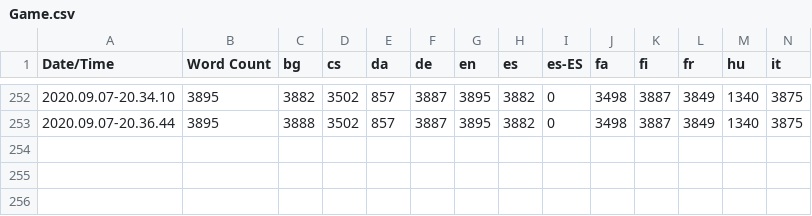
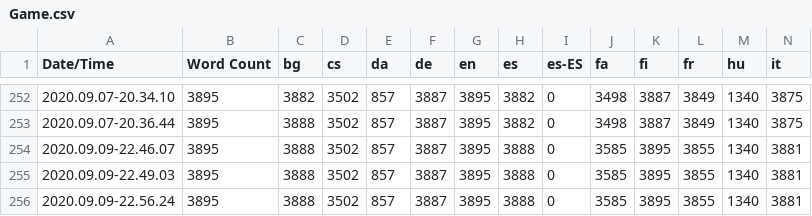
Before and after one commit to alanedwardes/Insulam.Localization, a CSV file: Game/Game.csv, drawn as a sheet; only a part is shown, gaps mark what is left out; rows hold the shown columns only; the diff names each change by its address in the sheet, - before the commit and + after, or states it on an @@ line.

Commit message:
Re-compiles translations for all targets.

```diff
--- a/Game/Game.csv
+++ b/Game/Game.csv
+row 254: 2020.09.09-22.46.07 | 3895 | 3888 | 3502 | 857 | 3887 | 3895 | 3888 | 0 | 3585 | 3895 | 3855 | 1340 | 3881
+row 255: 2020.09.09-22.49.03 | 3895 | 3888 | 3502 | 857 | 3887 | 3895 | 3888 | 0 | 3585 | 3895 | 3855 | 1340 | 3881
+row 256: 2020.09.09-22.56.24 | 3895 | 3888 | 3502 | 857 | 3887 | 3895 | 3888 | 0 | 3585 | 3895 | 3855 | 1340 | 3881
```
Also changed, not shown: 47 other files.
